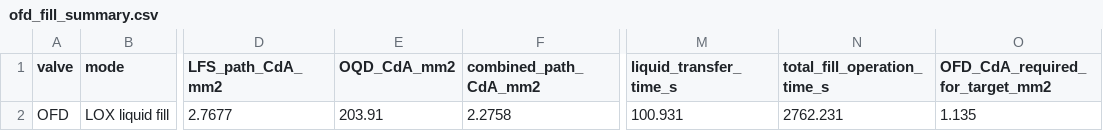
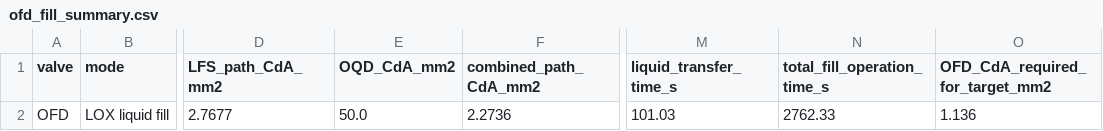
Before and after one commit to gt-space/hopper, a CSV file: sims/hopper_fullflow/isolated_sims/valve_sizing/outputs/valve_sizing_outputs/ofd_fill_summary.csv, drawn as a sheet; only a part is shown, gaps mark what is left out; the diff names each change by its address in the sheet, - before the commit and + after, or states it on an @@ line.

```diff
--- a/sims/hopper_fullflow/isolated_sims/valve_sizing/outputs/valve_sizing_outputs/ofd_fill_summary.csv
+++ b/sims/hopper_fullflow/isolated_sims/valve_sizing/outputs/valve_sizing_outputs/ofd_fill_summary.csv
-E2 (OQD_CdA_mm2): 203.91
+E2 (OQD_CdA_mm2): 50.0
-F2 (combined_path_CdA_mm2): 2.2758
+F2 (combined_path_CdA_mm2): 2.2736
-M2 (liquid_transfer_time_s): 100.931
+M2 (liquid_transfer_time_s): 101.03
-N2 (total_fill_operation_time_s): 2762.231
+N2 (total_fill_operation_time_s): 2762.33
-O2 (OFD_CdA_required_for_target_mm2): 1.135
+O2 (OFD_CdA_required_for_target_mm2): 1.136
```
Also changed, not shown: sims/hopper_fullflow/isolated_sims/valve_sizing/outputs/valve_sizing_outputs/ofd_fill_cda_sweep.csv, sims/hopper_fullflow/isolated_sims/valve_sizing/outputs/valve_sizing_outputs/ofd_fill_history.csv, 5 other files.
